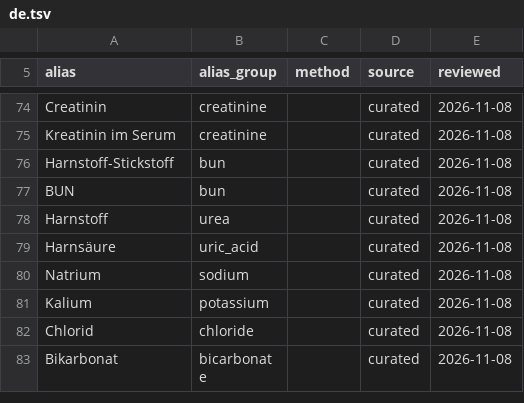
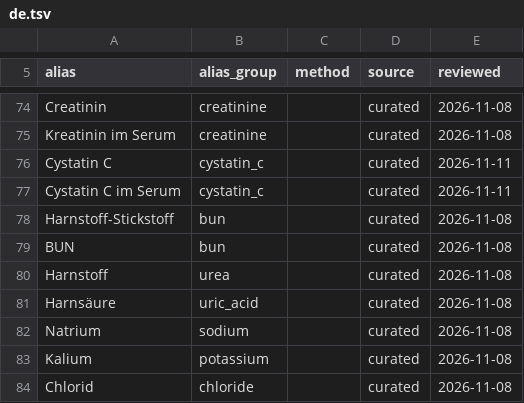
Before and after one commit to GeiserX/OwnHealth, a TSV file: data/terminology/aliases/de.tsv, drawn as a sheet; only a part is shown, gaps mark what is left out; the shorter side is filled out with more unchanged rows; the diff names each change by its address in the sheet, - before the commit and + after, or states it on an @@ line.

```diff
--- a/data/terminology/aliases/de.tsv
+++ b/data/terminology/aliases/de.tsv
+row 76: Cystatin C | cystatin_c |  | curated | 2026-11-11
+row 77: Cystatin C im Serum | cystatin_c |  | curated | 2026-11-11
```
Also changed, not shown: data/terminology/aliases/en.tsv, data/terminology/aliases/es.tsv, 5 other files.
